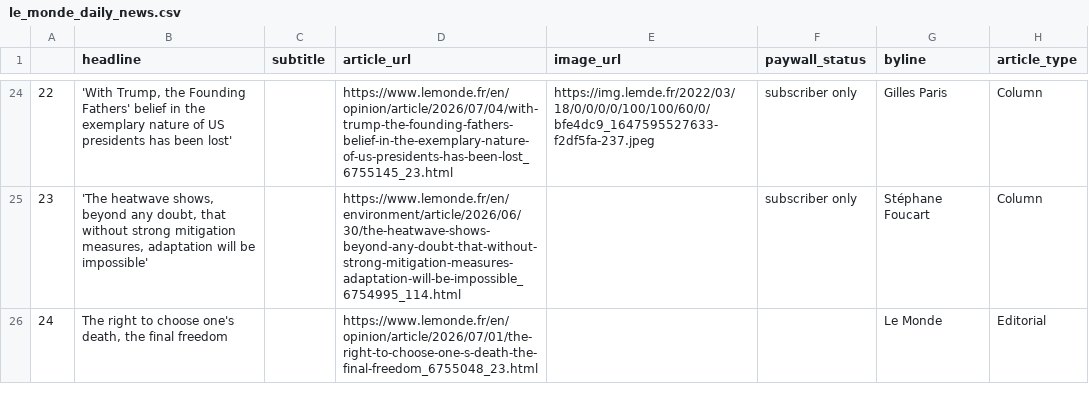
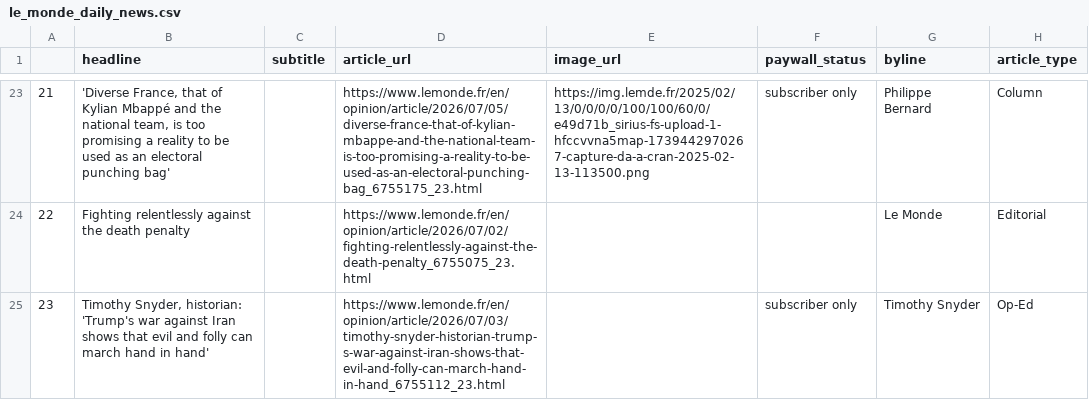
Before and after one commit to luciamack/auto_updating_headline_scraper_le_monde, a CSV file: le_monde_daily_news.csv, drawn as a sheet; only a part is shown, gaps mark what is left out; removed rows and columns are numbered as before the commit, all else as after; the diff covers the shown part only; the diff names each change by its address in the sheet, - before the commit and + after, or states it on an @@ line.

```diff
--- a/le_monde_daily_news.csv
+++ b/le_monde_daily_news.csv
@@ column A renumbered between rows 5 and 24 @@
-B23 (headline): 'With Trump, the Founding Fathers' belief in the exemplary nature of US presidents has been lost'
+B23 (headline): 'Diverse France, that of Kylian Mbappé and the national team, is too promising a reality to be used as an electoral punching bag'
-D23 (article_url): https://www.lemonde.fr/en/opinion/article/2026/07/04/with-trump-the-founding-fathers-belief-in-the-exemplary-nature-of-us-presidents-has-been-lost_6755145_23.html
+D23 (article_url): https://www.lemonde.fr/en/opinion/article/2026/07/05/diverse-france-that-of-kylian-mbappe-and-the-national-team-is-too-promising-a-reality-to-be-used-as-an-electoral-punching-bag_6755175_23.html
-E23 (image_url): https://img.lemde.fr/2022/03/18/0/0/0/0/100/100/60/0/bfe4dc9_1647595527633-f2df5fa-237.jpeg
+E23 (image_url): https://img.lemde.fr/2025/02/13/0/0/0/0/100/100/60/0/e49d71b_sirius-fs-upload-1-hfccvvna5map-1739442970267-capture-da-a-cran-2025-02-13-113500.png
-G23 (byline): Gilles Paris
+G23 (byline): Philippe Bernard
-row 25: 23 | 'The heatwave shows, beyond any doubt, that without strong mitigation measures, adaptation will be impossible' |  | https://www.lemonde.fr/en/environment/article/2026/06/30/the-heatwave-shows-beyond-any-doubt-that-without-strong-mitigation-measures-adaptation-will-be-impossible_6754995_114.html |  | subscriber only | Stéphane Foucart | Column
-B24 (headline): The right to choose one's death, the final freedom
+B24 (headline): Fighting relentlessly against the death penalty
-D24 (article_url): https://www.lemonde.fr/en/opinion/article/2026/07/01/the-right-to-choose-one-s-death-the-final-freedom_6755048_23.html
+D24 (article_url): https://www.lemonde.fr/en/opinion/article/2026/07/02/fighting-relentlessly-against-the-death-penalty_6755075_23.html
+row 25: 23 | Timothy Snyder, historian: 'Trump's war against Iran shows that evil and folly can march hand in hand' |  | https://www.lemonde.fr/en/opinion/article/2026/07/03/timothy-snyder-historian-trump-s-war-against-iran-shows-that-evil-and-folly-can-march-hand-in-hand_6755112_23.html |  | subscriber only | Timothy Snyder | Op-Ed
```
Also changed, not shown: 15 added rows, 16 removed rows, 1 moved row and 15 edited cells elsewhere in this file, 1 other file.
